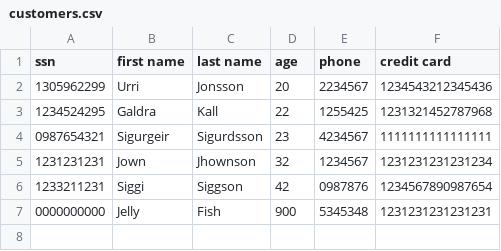
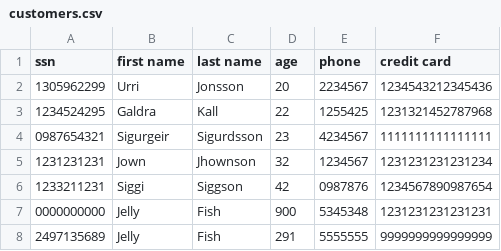
Before and after one commit to Arnarinn/ABIS, a CSV file: data/customers.csv, drawn as a sheet; the diff names each change by its address in the sheet, - before the commit and + after, or states it on an @@ line.

Commit message:
Fixed the search by Full name option in Find specific customer

```diff
--- a/data/customers.csv
+++ b/data/customers.csv
+row 8: 2497135689 | Jelly | Fish | 291 | 5555555 | 9999999999999999
```
Also changed, not shown: 1 other file.
